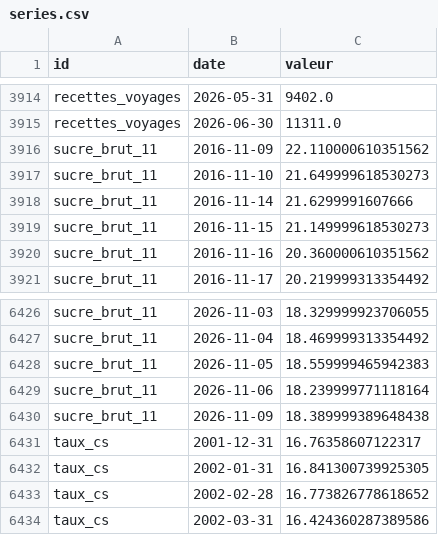
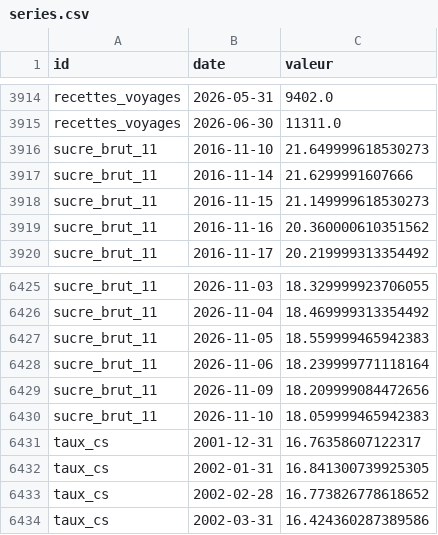
Before and after one commit to Benzak10/BASE-SECTORIELLE, a CSV file: data/series.csv, drawn as a sheet; only a part is shown, gaps mark what is left out.

```diff
--- a/data/series.csv
+++ b/data/series.csv
@@ -3915,3 +3915,2 @@ recettes_voyages,2026-05-31,9402.0
 recettes_voyages,2026-06-30,11311.0
-sucre_brut_11,2016-11-09,22.110000610351562
 sucre_brut_11,2016-11-10,21.649999618530273
@@ -6429,3 +6428,4 @@ sucre_brut_11,2026-11-05,18.559999465942383
 sucre_brut_11,2026-11-06,18.239999771118164
-sucre_brut_11,2026-11-09,18.389999389648438
+sucre_brut_11,2026-11-09,18.209999084472656
+sucre_brut_11,2026-11-10,18.059999465942383
 taux_cs,2001-12-31,16.76358607122317
```
Also changed, not shown: 1 other file.
